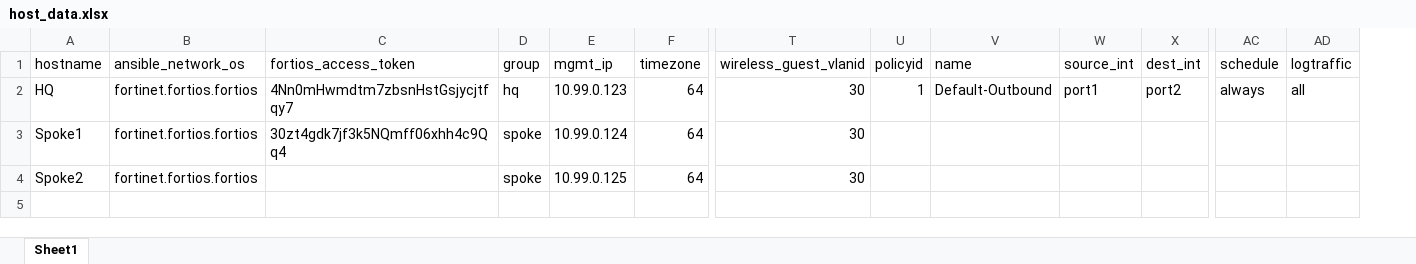
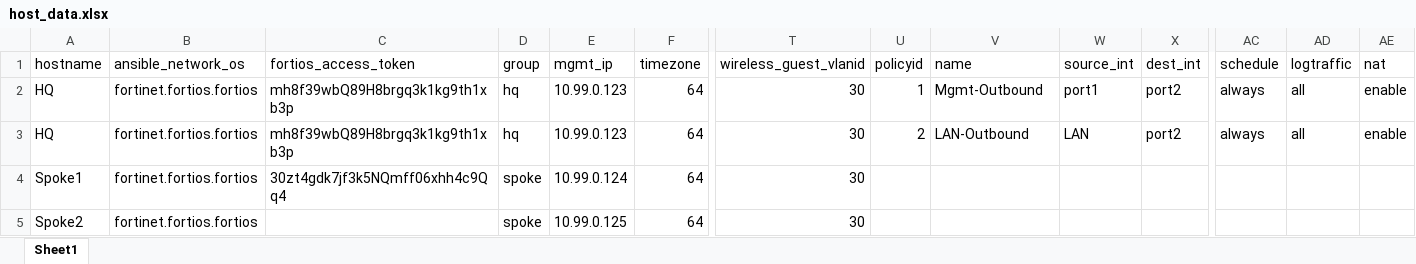
Before and after one commit to pgalliga/Project, an Excel workbook: host_data.xlsx, sheet Sheet1, drawn as a sheet; only a part is shown, gaps mark what is left out; values as stored, in another font and other column widths than the file's, no borders; addresses are those after the commit; rows hold the shown columns only; the diff names each change by its address in the sheet, - before the commit and + after, or states it on an @@ line.

Commit message:
Multiple policy attempt

```diff
--- a/host_data.xlsx (sheet Sheet1)
+++ b/host_data.xlsx (sheet Sheet1)
+column AE (nat), row 2: enable
-C2 (fortios_access_token): 4Nn0mHwmdtm7zbsnHstGsjycjtfqy7
+C2 (fortios_access_token): mh8f39wbQ89H8brgq3k1kg9th1xb3p
-V2 (name): Default-Outbound
+V2 (name): Mgmt-Outbound
+row 3: HQ | fortinet.fortios.fortios | mh8f39wbQ89H8brgq3k1kg9th1xb3p | hq | 10.99.0.123 | 64 | 30 | 2 | LAN-Outbound | LAN | port2 | always | all | enable
```
Also changed, not shown: 3 other files.
